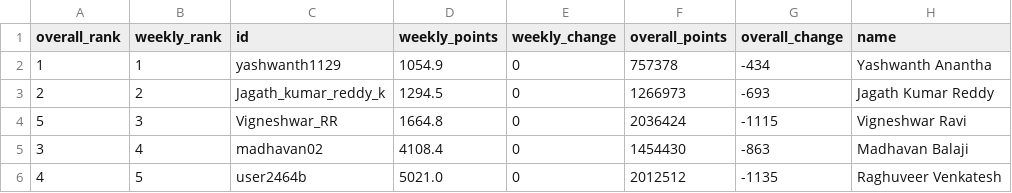
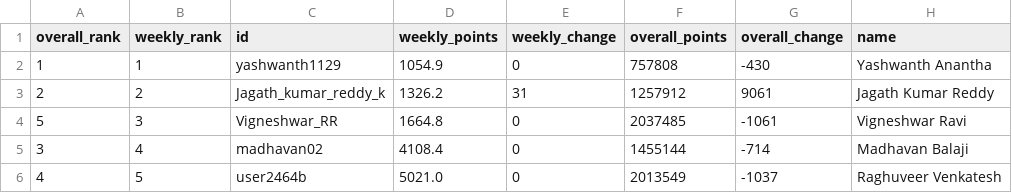
Before and after one commit to DSMLIUI/home, a CSV file: public/data/leetcode_leaderboard.csv, drawn as a sheet; only a part is shown; the diff names each change by its address in the sheet, - before the commit and + after, or states it on an @@ line.

```diff
--- a/public/data/leetcode_leaderboard.csv
+++ b/public/data/leetcode_leaderboard.csv
-F2 (overall_points): 757378
+F2 (overall_points): 757808
-G2 (overall_change): -434
+G2 (overall_change): -430
-D3 (weekly_points): 1294.5
+D3 (weekly_points): 1326.2
-E3 (weekly_change): 0
+E3 (weekly_change): 31
-F3 (overall_points): 1266973
+F3 (overall_points): 1257912
-G3 (overall_change): -693
+G3 (overall_change): 9061
-F4 (overall_points): 2036424
+F4 (overall_points): 2037485
-G4 (overall_change): -1115
+G4 (overall_change): -1061
-F5 (overall_points): 1454430
+F5 (overall_points): 1455144
-G5 (overall_change): -863
+G5 (overall_change): -714
-F6 (overall_points): 2012512
+F6 (overall_points): 2013549
-G6 (overall_change): -1135
+G6 (overall_change): -1037
```
Also changed, not shown: public/data/recent_ac_submissions.csv.
